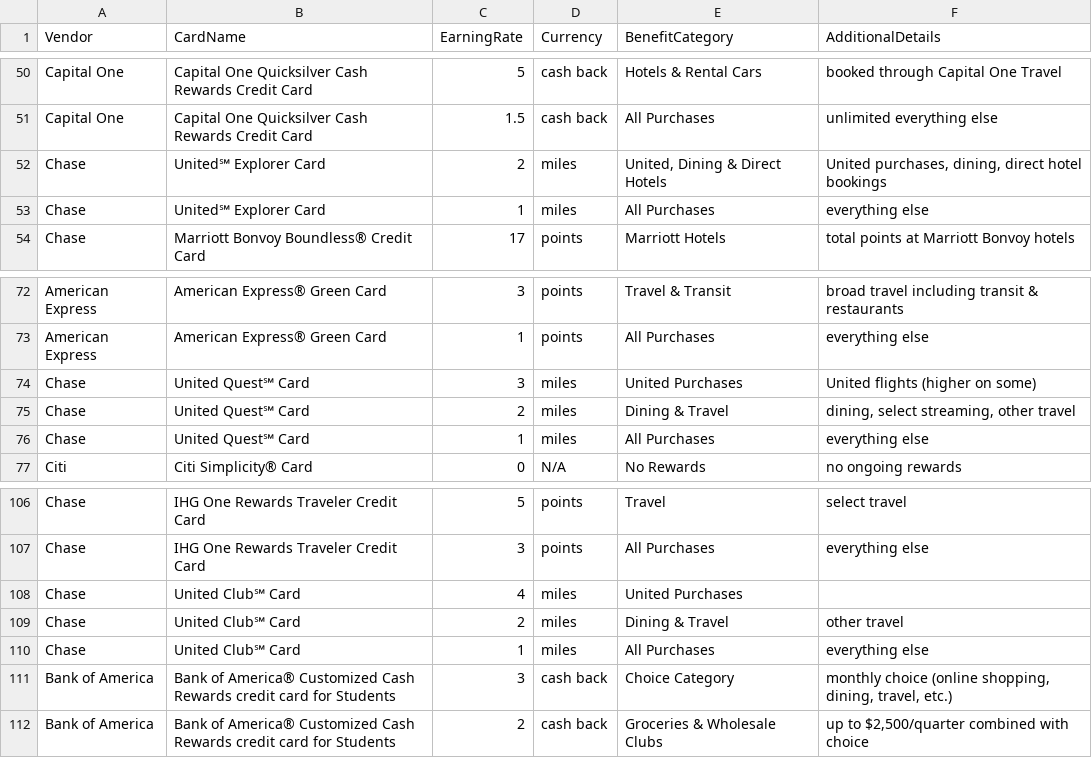
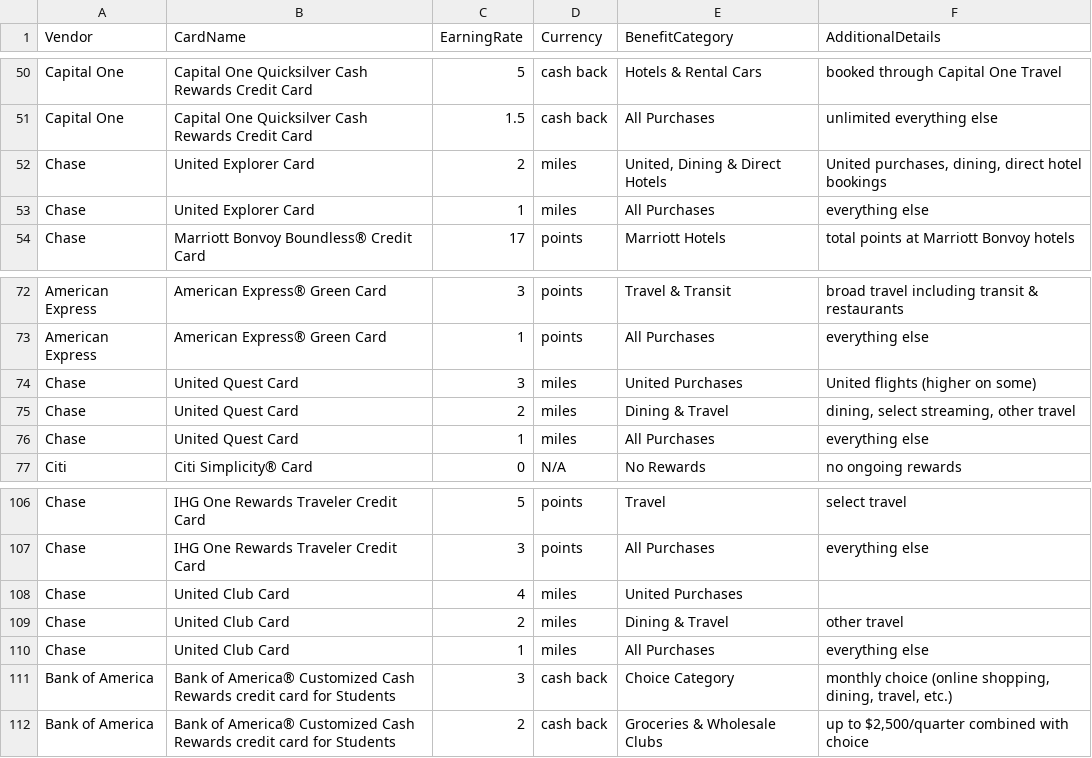
Before and after one commit to colinjianingxie/walletfreak, a CSV file: walletfreak/default_rates_2025_11_30.csv, drawn as a sheet; only a part is shown, gaps mark what is left out.

```diff
--- a/walletfreak/default_rates_2025_11_30.csv
+++ b/walletfreak/default_rates_2025_11_30.csv
@@ -51,4 +51,4 @@ Capital One|Capital One Quicksilver Cash Rewards Credit Card|5|cash back|Hotels
 Capital One|Capital One Quicksilver Cash Rewards Credit Card|1.5|cash back|All Purchases|unlimited everything else
-Chase|United℠ Explorer Card|2|miles|United, Dining & Direct Hotels|United purchases, dining, direct hotel bookings
-Chase|United℠ Explorer Card|1|miles|All Purchases|everything else
+Chase|United Explorer Card|2|miles|United, Dining & Direct Hotels|United purchases, dining, direct hotel bookings
+Chase|United Explorer Card|1|miles|All Purchases|everything else
 Chase|Marriott Bonvoy Boundless® Credit Card|17|points|Marriott Hotels|total points at Marriott Bonvoy hotels
@@ -73,5 +73,5 @@ American Express|American Express® Green Card|3|points|Travel & Transit|broad t
 American Express|American Express® Green Card|1|points|All Purchases|everything else
-Chase|United Quest℠ Card|3|miles|United Purchases|United flights (higher on some)
-Chase|United Quest℠ Card|2|miles|Dining & Travel|dining, select streaming, other travel
-Chase|United Quest℠ Card|1|miles|All Purchases|everything else
+Chase|United Quest Card|3|miles|United Purchases|United flights (higher on some)
+Chase|United Quest Card|2|miles|Dining & Travel|dining, select streaming, other travel
+Chase|United Quest Card|1|miles|All Purchases|everything else
 Citi|Citi Simplicity® Card|0|N/A|No Rewards|no ongoing rewards
@@ -107,5 +107,5 @@ Chase|IHG One Rewards Traveler Credit Card|5|points|Travel|select travel
 Chase|IHG One Rewards Traveler Credit Card|3|points|All Purchases|everything else
-Chase|United Club℠ Card|4|miles|United Purchases|
-Chase|United Club℠ Card|2|miles|Dining & Travel|other travel
-Chase|United Club℠ Card|1|miles|All Purchases|everything else
+Chase|United Club Card|4|miles|United Purchases|
+Chase|United Club Card|2|miles|Dining & Travel|other travel
+Chase|United Club Card|1|miles|All Purchases|everything else
 Bank of America|Bank of America® Customized Cash Rewards credit card for Students|3|cash back|Choice Category|monthly choice (online shopping, dining, travel, etc.)
```
Also changed, not shown: walletfreak/default_cards_2025_11_27.csv, walletfreak/default_signup_2025_11_30.csv, 7 other files.
